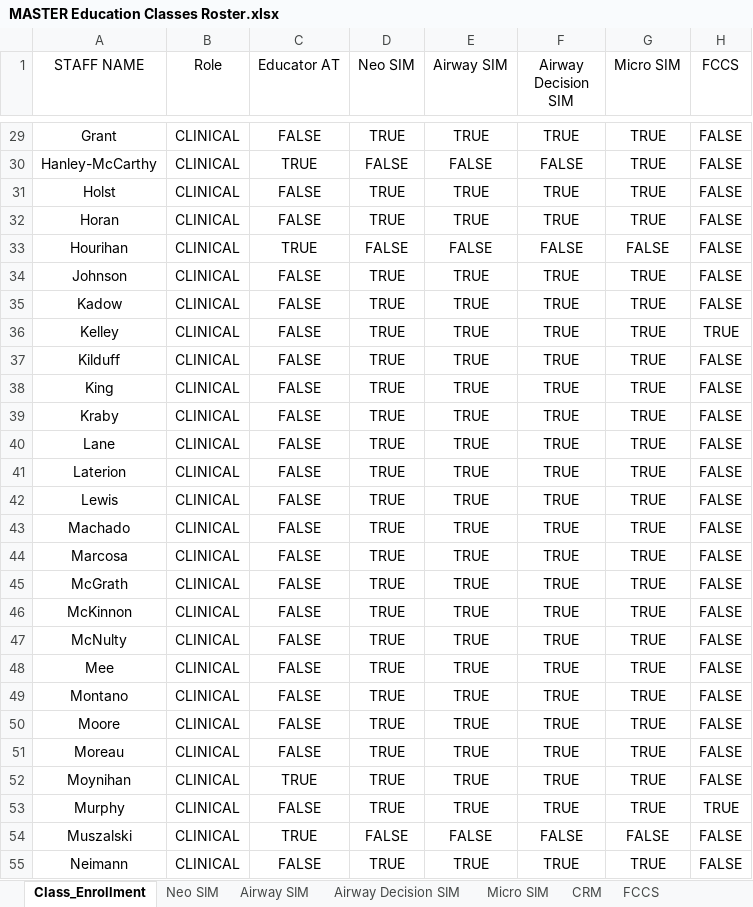
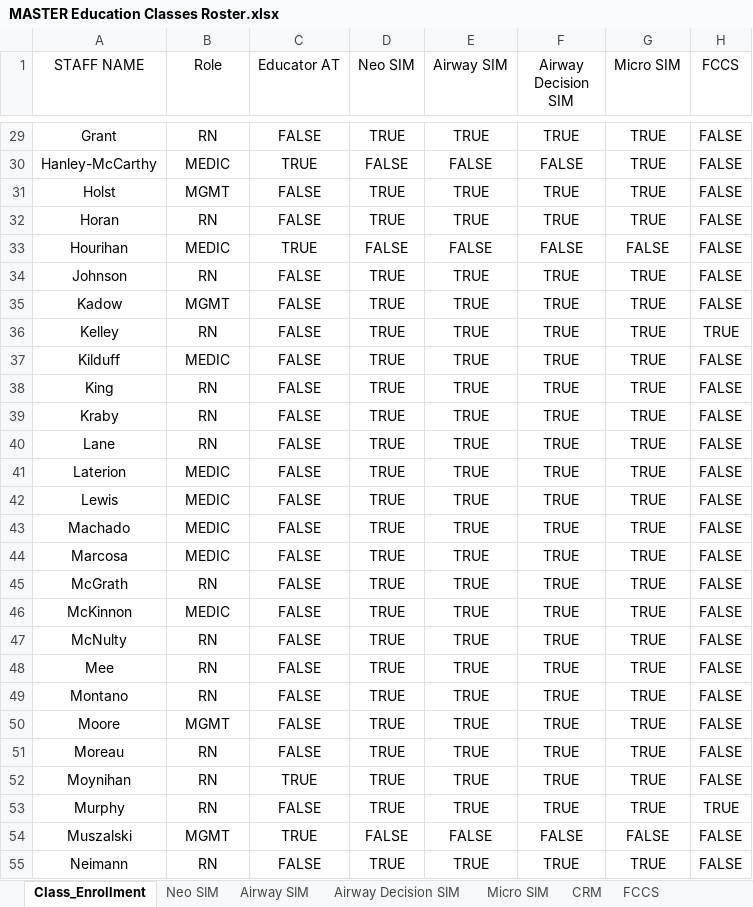
Before and after one commit to AlphaBravo227/CrewOps360, an Excel workbook: training/upload/MASTER Education Classes Roster.xlsx, sheet Class_Enrollment, drawn as a sheet; only a part is shown, gaps mark what is left out; values as stored, in another font and other column widths than the file's, no borders; table styles not drawn; the diff covers the shown part only; the diff names each change by its address in the sheet, - before the commit and + after, or states it on an @@ line.

Commit message:
ROSTER update
made roles specific (mgmt, rn, medic)

```diff
--- a/training/upload/MASTER Education Classes Roster.xlsx (sheet Class_Enrollment)
+++ b/training/upload/MASTER Education Classes Roster.xlsx (sheet Class_Enrollment)
-B29 (Role): CLINICAL
+B29 (Role): RN
-B30 (Role): CLINICAL
+B30 (Role): MEDIC
-B31 (Role): CLINICAL
+B31 (Role): MGMT
-B32 (Role): CLINICAL
+B32 (Role): RN
-B33 (Role): CLINICAL
+B33 (Role): MEDIC
-B34 (Role): CLINICAL
+B34 (Role): RN
-B35 (Role): CLINICAL
+B35 (Role): MGMT
-B36 (Role): CLINICAL
+B36 (Role): RN
-B37 (Role): CLINICAL
+B37 (Role): MEDIC
-B38:B40 (Role): CLINICAL
+B38:B40 (Role): RN
-B41:B44 (Role): CLINICAL
+B41:B44 (Role): MEDIC
-B45 (Role): CLINICAL
+B45 (Role): RN
-B46 (Role): CLINICAL
+B46 (Role): MEDIC
-B47:B49 (Role): CLINICAL
+B47:B49 (Role): RN
-B50 (Role): CLINICAL
+B50 (Role): MGMT
-B51:B53 (Role): CLINICAL
+B51:B53 (Role): RN
-B54 (Role): CLINICAL
+B54 (Role): MGMT
-B55 (Role): CLINICAL
+B55 (Role): RN
```
Also changed, not shown: 54 edited cells elsewhere in this sheet, 1 other file.
